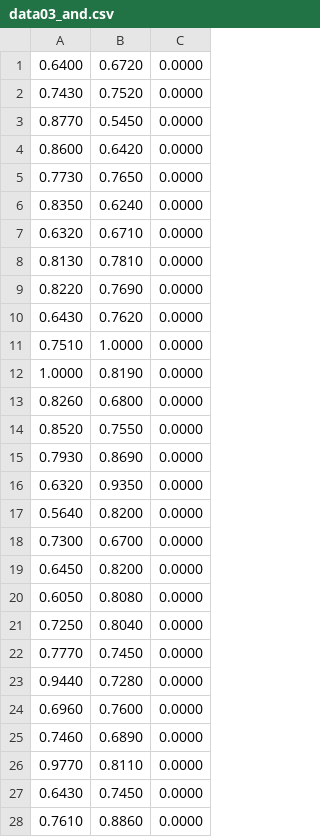
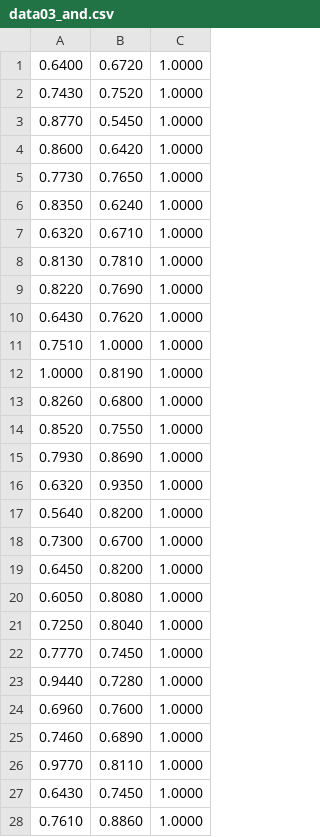
Before and after one commit to yutachaan/imgProcess_grayscale, a CSV file: neural_network/out/data03_and.csv, drawn as a sheet; only a part is shown; the diff covers the shown part only.

```diff
--- a/neural_network/out/data03_and.csv
+++ b/neural_network/out/data03_and.csv
@@ -1,28 +1,28 @@
-0.6400,0.6720,0.0000
-0.7430,0.7520,0.0000
-0.8770,0.5450,0.0000
-0.8600,0.6420,0.0000
-0.7730,0.7650,0.0000
-0.8350,0.6240,0.0000
-0.6320,0.6710,0.0000
-0.8130,0.7810,0.0000
-0.8220,0.7690,0.0000
-0.6430,0.7620,0.0000
-0.7510,1.0000,0.0000
-1.0000,0.8190,0.0000
-0.8260,0.6800,0.0000
-0.8520,0.7550,0.0000
-0.7930,0.8690,0.0000
-0.6320,0.9350,0.0000
-0.5640,0.8200,0.0000
-0.7300,0.6700,0.0000
-0.6450,0.8200,0.0000
-0.6050,0.8080,0.0000
-0.7250,0.8040,0.0000
-0.7770,0.7450,0.0000
-0.9440,0.7280,0.0000
-0.6960,0.7600,0.0000
-0.7460,0.6890,0.0000
-0.9770,0.8110,0.0000
-0.6430,0.7450,0.0000
-0.7610,0.8860,0.0000
+0.6400,0.6720,1.0000
+0.7430,0.7520,1.0000
+0.8770,0.5450,1.0000
+0.8600,0.6420,1.0000
+0.7730,0.7650,1.0000
+0.8350,0.6240,1.0000
+0.6320,0.6710,1.0000
+0.8130,0.7810,1.0000
+0.8220,0.7690,1.0000
+0.6430,0.7620,1.0000
+0.7510,1.0000,1.0000
+1.0000,0.8190,1.0000
+0.8260,0.6800,1.0000
+0.8520,0.7550,1.0000
+0.7930,0.8690,1.0000
+0.6320,0.9350,1.0000
+0.5640,0.8200,1.0000
+0.7300,0.6700,1.0000
+0.6450,0.8200,1.0000
+0.6050,0.8080,1.0000
+0.7250,0.8040,1.0000
+0.7770,0.7450,1.0000
+0.9440,0.7280,1.0000
+0.6960,0.7600,1.0000
+0.7460,0.6890,1.0000
+0.9770,0.8110,1.0000
+0.6430,0.7450,1.0000
+0.7610,0.8860,1.0000
```
Also changed, not shown: 85 edited cells elsewhere in this file, neural_network/out/data02_and.csv, 1 other file.
